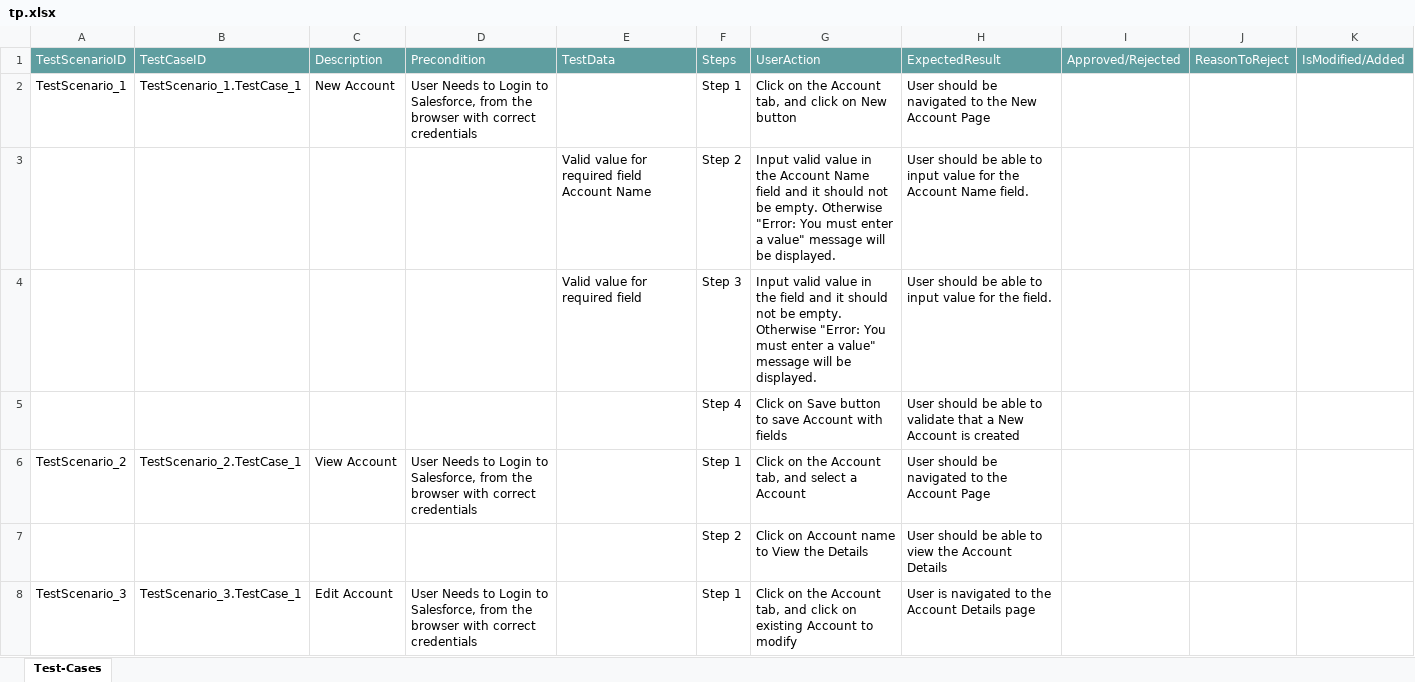
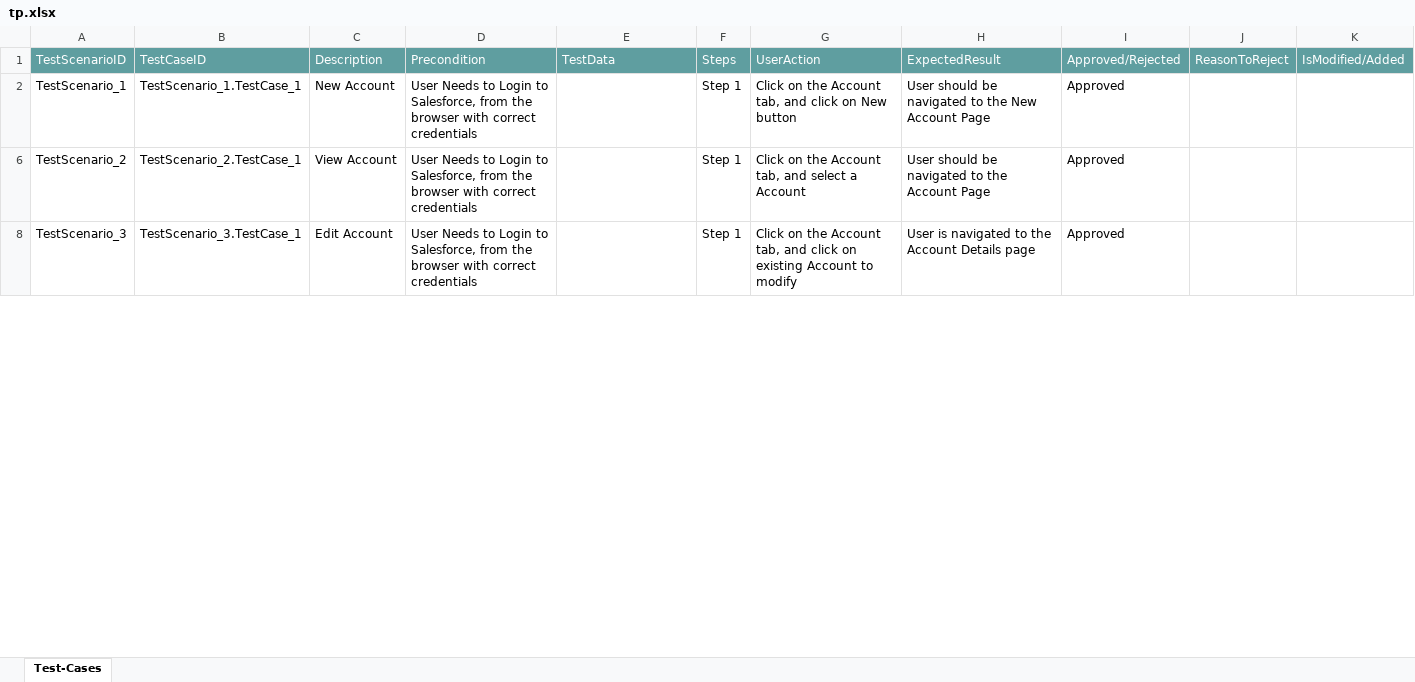
Before and after one commit to ShaikMohamedIrfan/cred, an Excel workbook: tp.xlsx, sheet Test-Cases, drawn as a sheet; only a part is shown; values as stored, in another font and other column widths than the file's, no borders; table styles not drawn; the diff covers the shown part only; the diff names each change by its address in the sheet, - before the commit and + after, or states it on an @@ line.

Commit message:
Add files via upload

```diff
--- a/tp.xlsx (sheet Test-Cases)
+++ b/tp.xlsx (sheet Test-Cases)
-I2: (empty)
+I2: Approved
@@ row 3 hidden:  |  |  |  | Valid value for required field Account Name | Step 2 | Input valid value in the Account Name field and it should not be empty. Otherwise "Error: You must enter a value" message will be displayed. | User should be able to input value for the Account Name field. @@
@@ row 4 hidden:  |  |  |  | Valid value for required field | Step 3 | Input valid value in the field and it should not be empty. Otherwise "Error: You must enter a value" message will be displayed. | User should be able to input value for the field. @@
@@ row 5 hidden:  |  |  |  |  | Step 4 | Click on Save button to save Account with fields | User should be able to validate that a New Account is created @@
-I6: (empty)
+I6: Approved
@@ row 7 hidden:  |  |  |  |  | Step 2 | Click on Account name to View the Details | User should be able to view the Account Details @@
-I8: (empty)
+I8: Approved
```
Also changed, not shown: 5 hidden or unhidden rows and 1 edited cell elsewhere in this sheet.
